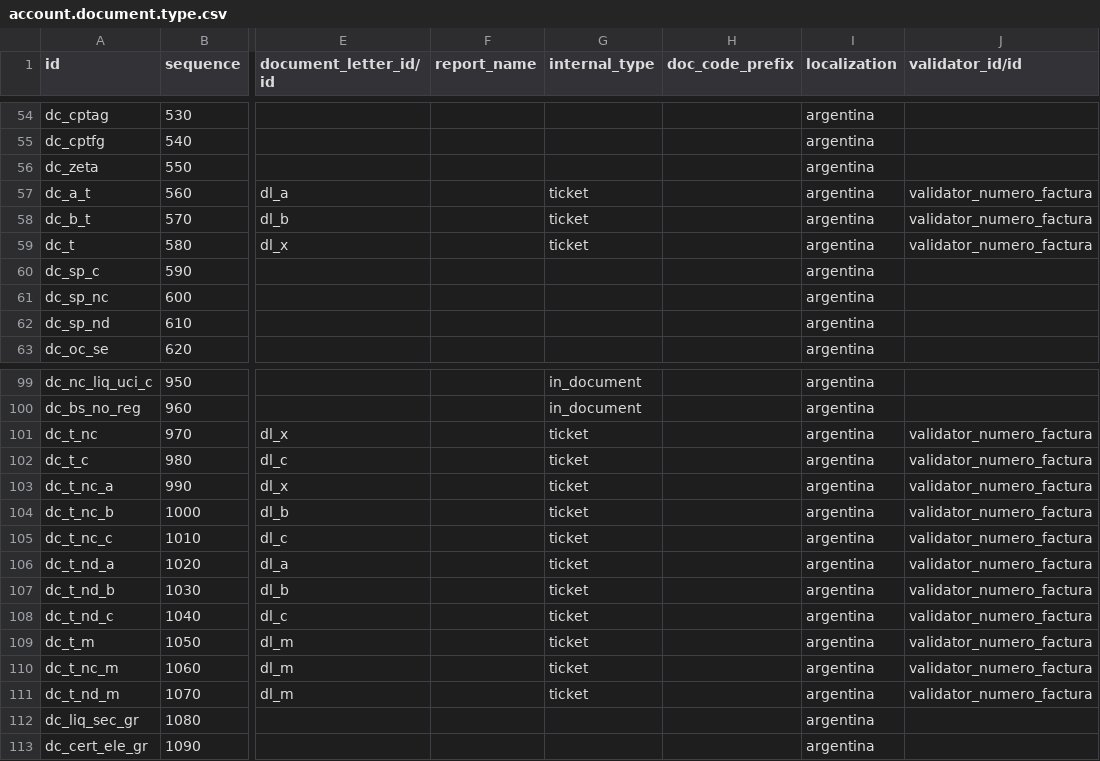
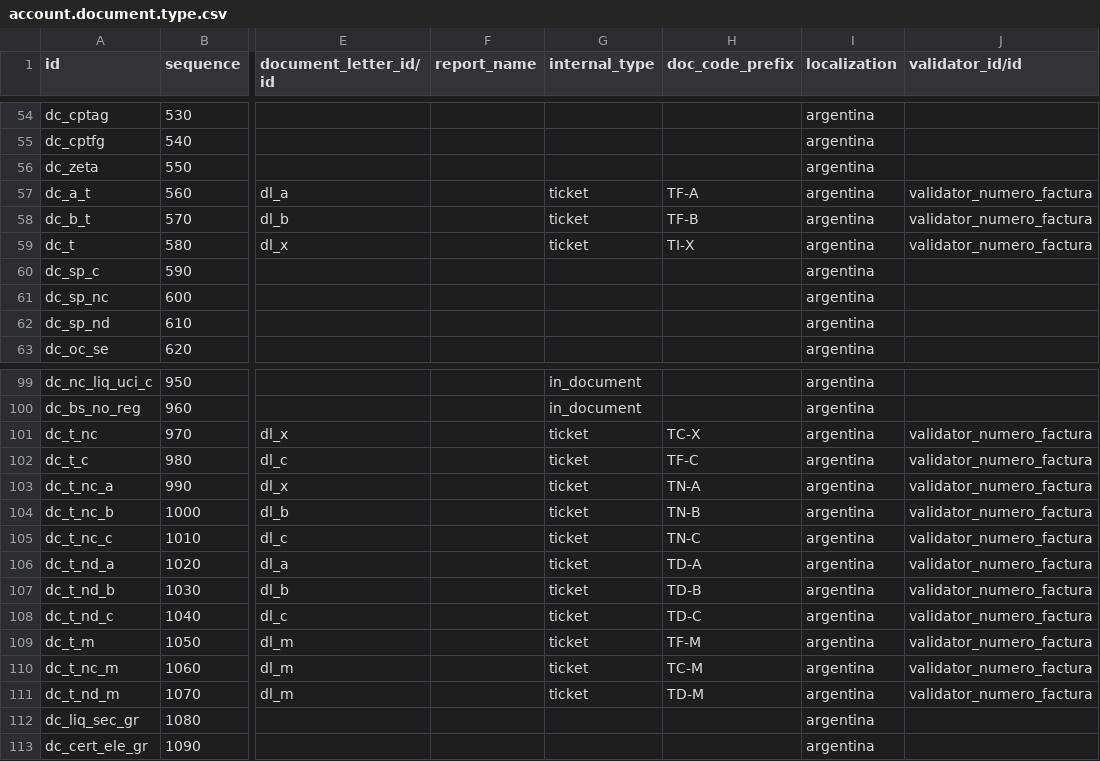
Before and after one commit to ingadhoc/odoo-argentina, a CSV file: l10n_ar_account/data/account.document.type.csv, drawn as a sheet; only a part is shown, gaps mark what is left out; the diff names each change by its address in the sheet, - before the commit and + after, or states it on an @@ line.

Commit message:
[IMP] add document prefix for tickets

```diff
--- a/l10n_ar_account/data/account.document.type.csv
+++ b/l10n_ar_account/data/account.document.type.csv
-H57 (doc_code_prefix): (empty)
+H57 (doc_code_prefix): TF-A
-H58 (doc_code_prefix): (empty)
+H58 (doc_code_prefix): TF-B
-H59 (doc_code_prefix): (empty)
+H59 (doc_code_prefix): TI-X
-H101 (doc_code_prefix): (empty)
+H101 (doc_code_prefix): TC-X
-H102 (doc_code_prefix): (empty)
+H102 (doc_code_prefix): TF-C
-H103 (doc_code_prefix): (empty)
+H103 (doc_code_prefix): TN-A
-H104 (doc_code_prefix): (empty)
+H104 (doc_code_prefix): TN-B
-H105 (doc_code_prefix): (empty)
+H105 (doc_code_prefix): TN-C
-H106 (doc_code_prefix): (empty)
+H106 (doc_code_prefix): TD-A
-H107 (doc_code_prefix): (empty)
+H107 (doc_code_prefix): TD-B
-H108 (doc_code_prefix): (empty)
+H108 (doc_code_prefix): TD-C
-H109 (doc_code_prefix): (empty)
+H109 (doc_code_prefix): TF-M
-H110 (doc_code_prefix): (empty)
+H110 (doc_code_prefix): TC-M
-H111 (doc_code_prefix): (empty)
+H111 (doc_code_prefix): TD-M
```
Also changed, not shown: 1 other file.
